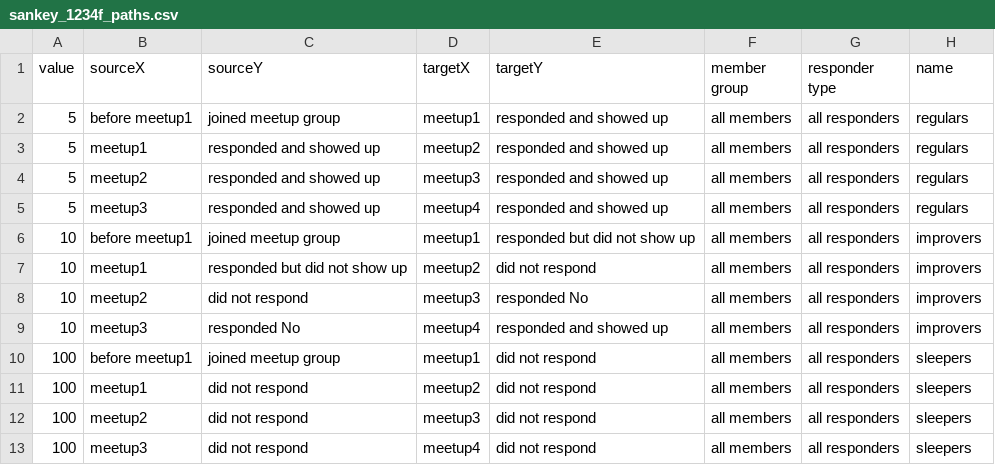
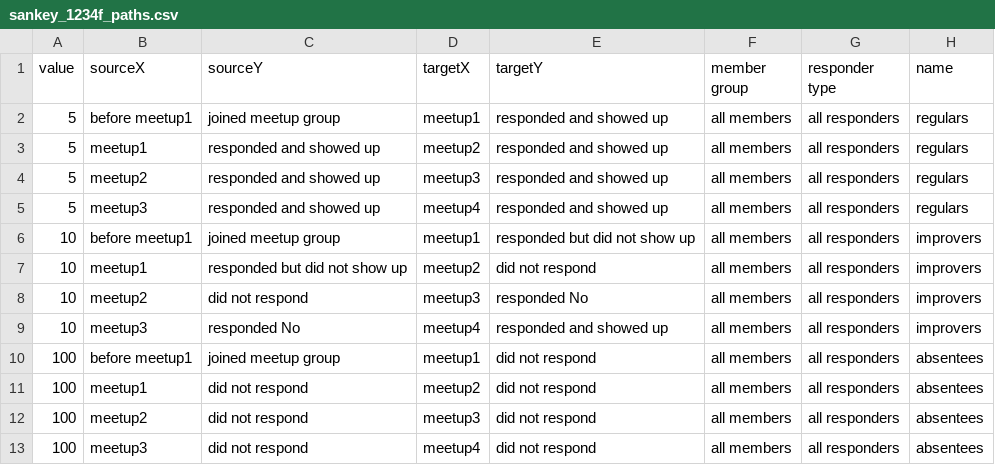
Before and after one commit to EE2dev/sequence-explorer, a CSV file: data/sankey_1234f_paths.csv, drawn as a sheet.

```diff
--- a/data/sankey_1234f_paths.csv
+++ b/data/sankey_1234f_paths.csv
@@ -9,5 +9,5 @@ value,sourceX,sourceY,targetX,targetY,member group,responder type,name
 10,meetup3,responded No,meetup4,responded and showed up,all members,all responders,improvers
-100,before meetup1,joined meetup group,meetup1,did not respond,all members,all responders,sleepers
-100,meetup1,did not respond,meetup2,did not respond,all members,all responders,sleepers
-100,meetup2,did not respond,meetup3,did not respond,all members,all responders,sleepers
-100,meetup3,did not respond,meetup4,did not respond,all members,all responders,sleepers
+100,before meetup1,joined meetup group,meetup1,did not respond,all members,all responders,absentees
+100,meetup1,did not respond,meetup2,did not respond,all members,all responders,absentees
+100,meetup2,did not respond,meetup3,did not respond,all members,all responders,absentees
+100,meetup3,did not respond,meetup4,did not respond,all members,all responders,absentees
```
Also changed, not shown: 18 other files.
